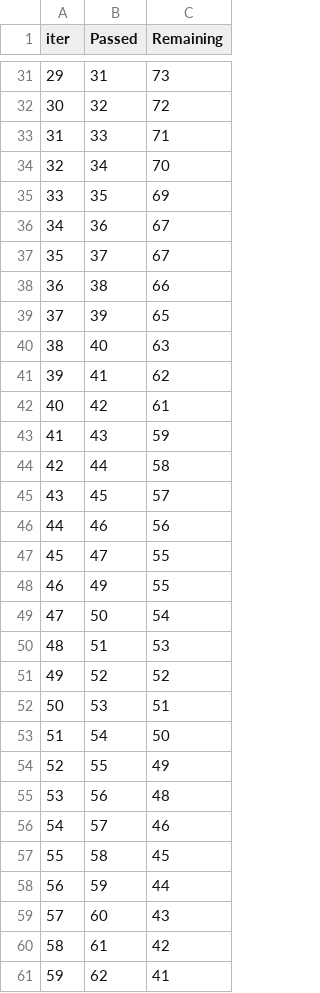
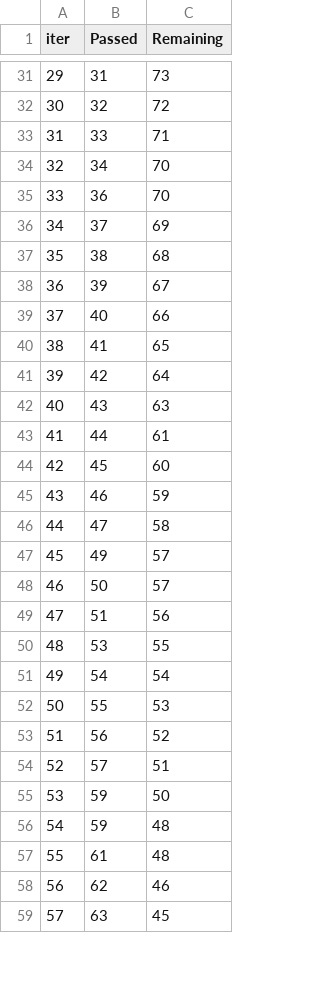
Before and after one commit to Purugru/mlprojecttwo, a TSV file: catboost_info/time_left.tsv, drawn as a sheet; only a part is shown, gaps mark what is left out; removed rows and columns are numbered as before the commit, all else as after; the diff covers the shown part only; the diff names each change by its address in the sheet, - before the commit and + after, or states it on an @@ line.

```diff
--- a/catboost_info/time_left.tsv
+++ b/catboost_info/time_left.tsv
@@ column A (iter) renumbered between rows 17 and 98 @@
-row 35: 33 | 35 | 69
-C35 (Remaining): 67
+C35 (Remaining): 70
-C36 (Remaining): 67
+C36 (Remaining): 69
-C37 (Remaining): 66
+C37 (Remaining): 68
-C38 (Remaining): 65
+C38 (Remaining): 67
-C39 (Remaining): 63
+C39 (Remaining): 66
-C40 (Remaining): 62
+C40 (Remaining): 65
-C41 (Remaining): 61
+C41 (Remaining): 64
-C42 (Remaining): 59
+C42 (Remaining): 63
-C43 (Remaining): 58
+C43 (Remaining): 61
-C44 (Remaining): 57
+C44 (Remaining): 60
-C45 (Remaining): 56
+C45 (Remaining): 59
-C46 (Remaining): 55
+C46 (Remaining): 58
-C47 (Remaining): 55
+C47 (Remaining): 57
-C48 (Remaining): 54
+C48 (Remaining): 57
-C49 (Remaining): 53
+C49 (Remaining): 56
-row 51: 49 | 52 | 52
-C50 (Remaining): 51
+C50 (Remaining): 55
-C51 (Remaining): 50
+C51 (Remaining): 54
-C52 (Remaining): 49
+C52 (Remaining): 53
-C53 (Remaining): 48
+C53 (Remaining): 52
-C54 (Remaining): 46
+C54 (Remaining): 51
-row 57: 55 | 58 | 45
-C55 (Remaining): 44
+C55 (Remaining): 50
-row 59: 57 | 60 | 43
+row 56: 54 | 59 | 48
-C57 (Remaining): 42
+C57 (Remaining): 48
-C58 (Remaining): 41
+C58 (Remaining): 46
+row 59: 57 | 63 | 45
```
Also changed, not shown: 5 added rows, 3 removed rows and 63 edited cells elsewhere in this file, 19 other files.
